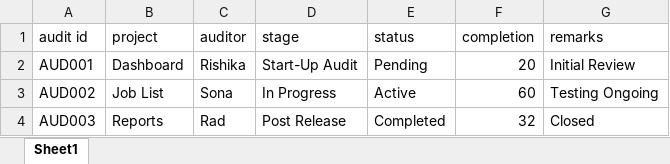
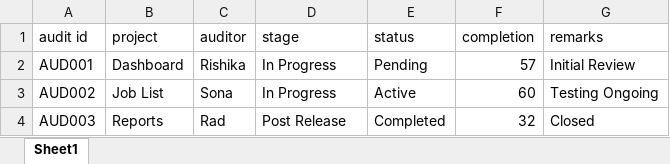
Before and after one commit to RishikaPRO/Project, an Excel workbook: AuditWork.xlsx, sheet Sheet1, drawn as a sheet; values as stored, in another font and other column widths than the file's, no borders; the diff names each change by its address in the sheet, - before the commit and + after, or states it on an @@ line.

```diff
--- a/AuditWork.xlsx (sheet Sheet1)
+++ b/AuditWork.xlsx (sheet Sheet1)
-D2 (stage): Start-Up Audit
+D2 (stage): In Progress
-F2 (completion): 20
+F2 (completion): 57
```
Also changed, not shown: job_tracker.xlsx, 4 other files.
